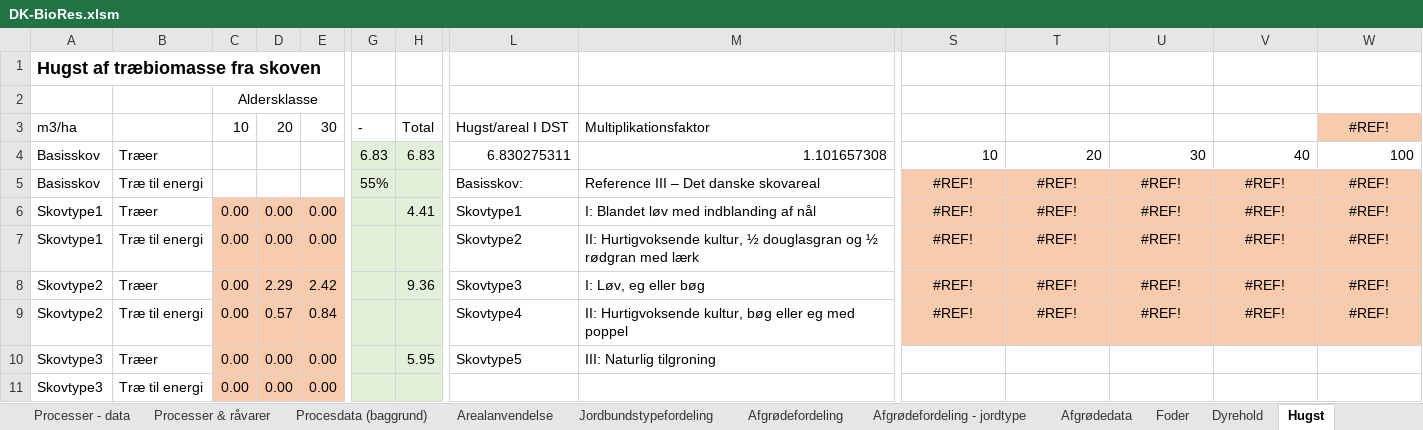
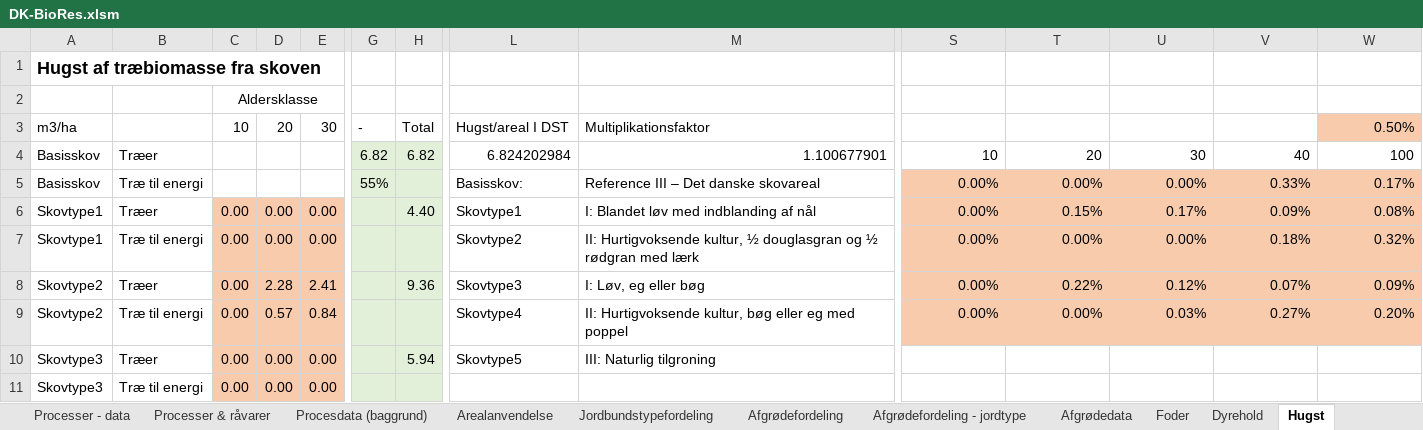
Before and after one commit to Energy-Modelling-Lab/DK-BioRES, an Excel workbook: DK-BioRes.xlsm, sheet Hugst, drawn as a sheet; only a part is shown, gaps mark what is left out; values as stored, in another font and other column widths than the file's, no borders; the diff covers the shown part only; the diff names each change by its address in the sheet, - before the commit and + after, or states it on an @@ line.

```diff
--- a/DK-BioRes.xlsm (sheet Hugst)
+++ b/DK-BioRes.xlsm (sheet Hugst)
-W3: #REF!
+W3: 0.50%
-W3 alignment: center
+W3 alignment: right
-G4: 6.83
+G4: 6.82
-H4: 6.83
+H4: 6.82
-L4: 6.830275311
+L4: 6.824202984
-M4: 1.101657308
+M4: 1.100677901
-S5:S9: #REF!
+S5:S9: 0.00%
-S5:W9 alignment: center
+S5:W9 alignment: right
-T5: #REF!
+T5: 0.00%
-U5: #REF!
+U5: 0.00%
-V5: #REF!
+V5: 0.33%
-W5: #REF!
+W5: 0.17%
-H6: 4.41
+H6: 4.40
-T6: #REF!
+T6: 0.15%
-U6: #REF!
+U6: 0.17%
-V6: #REF!
+V6: 0.09%
-W6: #REF!
+W6: 0.08%
-T7: #REF!
+T7: 0.00%
-U7: #REF!
+U7: 0.00%
-V7: #REF!
+V7: 0.18%
-W7: #REF!
+W7: 0.32%
-D8: 2.29
+D8: 2.28
-E8: 2.42
+E8: 2.41
-T8: #REF!
+T8: 0.22%
-U8: #REF!
+U8: 0.12%
-V8: #REF!
+V8: 0.07%
-W8: #REF!
+W8: 0.09%
-T9: #REF!
+T9: 0.00%
-U9: #REF!
+U9: 0.03%
-V9: #REF!
+V9: 0.27%
-W9: #REF!
+W9: 0.20%
-H10: 5.95
+H10: 5.94
```
Also changed, not shown: 5 edited cells elsewhere in this sheet, sheet Arealanvendelse, sheet Affald, sheet Jordbundstypefordeling, sheet Processer - data, formulas that keep their value.
